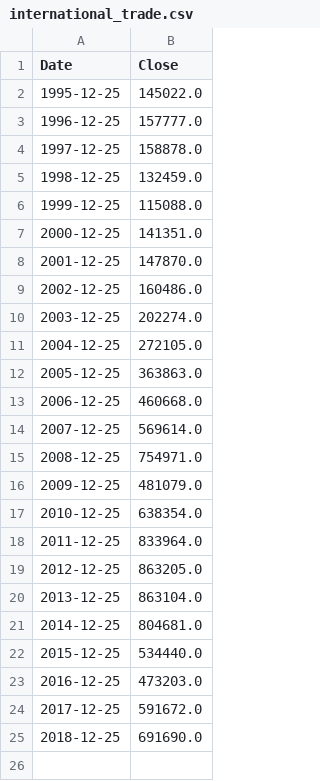
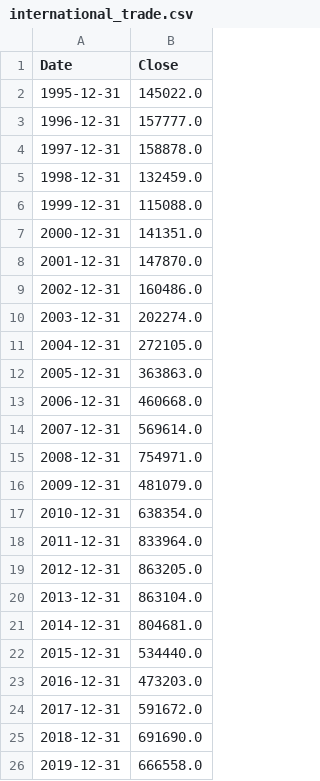
Before and after one commit to xtess16/RTSI, a CSV file: data/factors/international_trade.csv, drawn as a sheet.

```diff
--- a/data/factors/international_trade.csv
+++ b/data/factors/international_trade.csv
@@ -1,25 +1,26 @@
 Date,Close
-1995-12-25,145022.0
-1996-12-25,157777.0
-1997-12-25,158878.0
-1998-12-25,132459.0
-1999-12-25,115088.0
-2000-12-25,141351.0
-2001-12-25,147870.0
-2002-12-25,160486.0
-2003-12-25,202274.0
-2004-12-25,272105.0
-2005-12-25,363863.0
-2006-12-25,460668.0
-2007-12-25,569614.0
-2008-12-25,754971.0
-2009-12-25,481079.0
-2010-12-25,638354.0
-2011-12-25,833964.0
-2012-12-25,863205.0
-2013-12-25,863104.0
-2014-12-25,804681.0
-2015-12-25,534440.0
-2016-12-25,473203.0
-2017-12-25,591672.0
-2018-12-25,691690.0
+1995-12-31,145022.0
+1996-12-31,157777.0
+1997-12-31,158878.0
+1998-12-31,132459.0
+1999-12-31,115088.0
+2000-12-31,141351.0
+2001-12-31,147870.0
+2002-12-31,160486.0
+2003-12-31,202274.0
+2004-12-31,272105.0
+2005-12-31,363863.0
+2006-12-31,460668.0
+2007-12-31,569614.0
+2008-12-31,754971.0
+2009-12-31,481079.0
+2010-12-31,638354.0
+2011-12-31,833964.0
+2012-12-31,863205.0
+2013-12-31,863104.0
+2014-12-31,804681.0
+2015-12-31,534440.0
+2016-12-31,473203.0
+2017-12-31,591672.0
+2018-12-31,691690.0
+2019-12-31,666558.0
```
Also changed, not shown: data/factors/capital_investment.csv, 6 other files.
